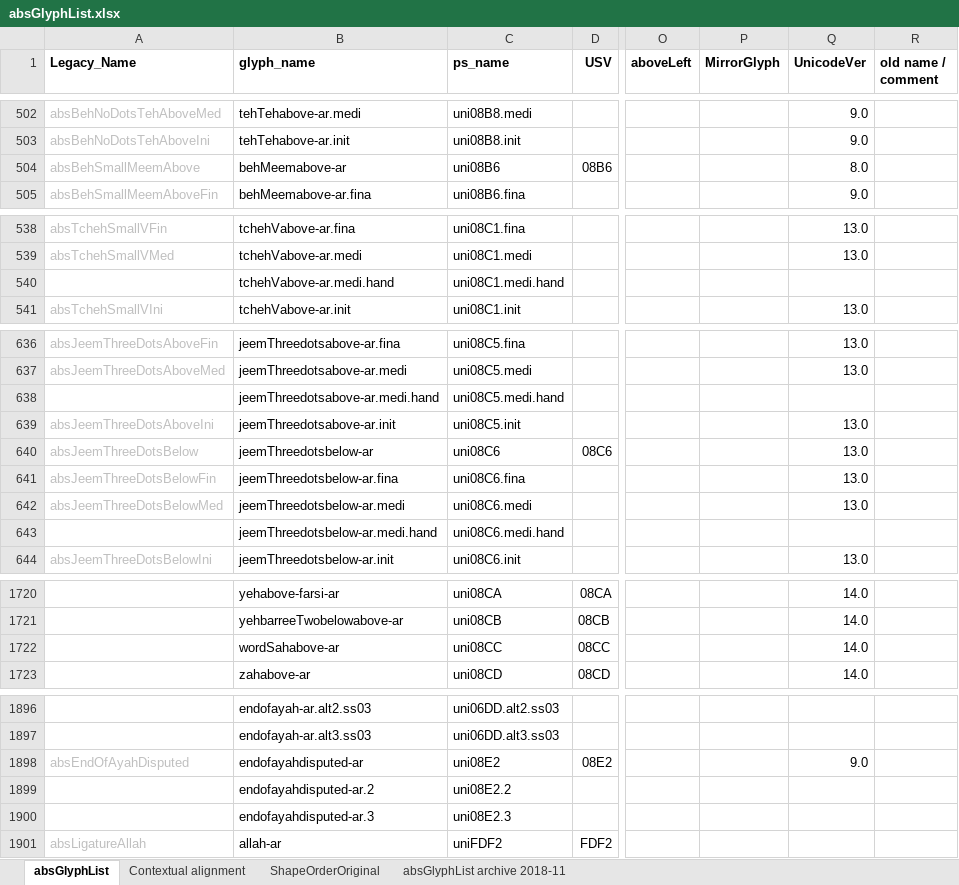
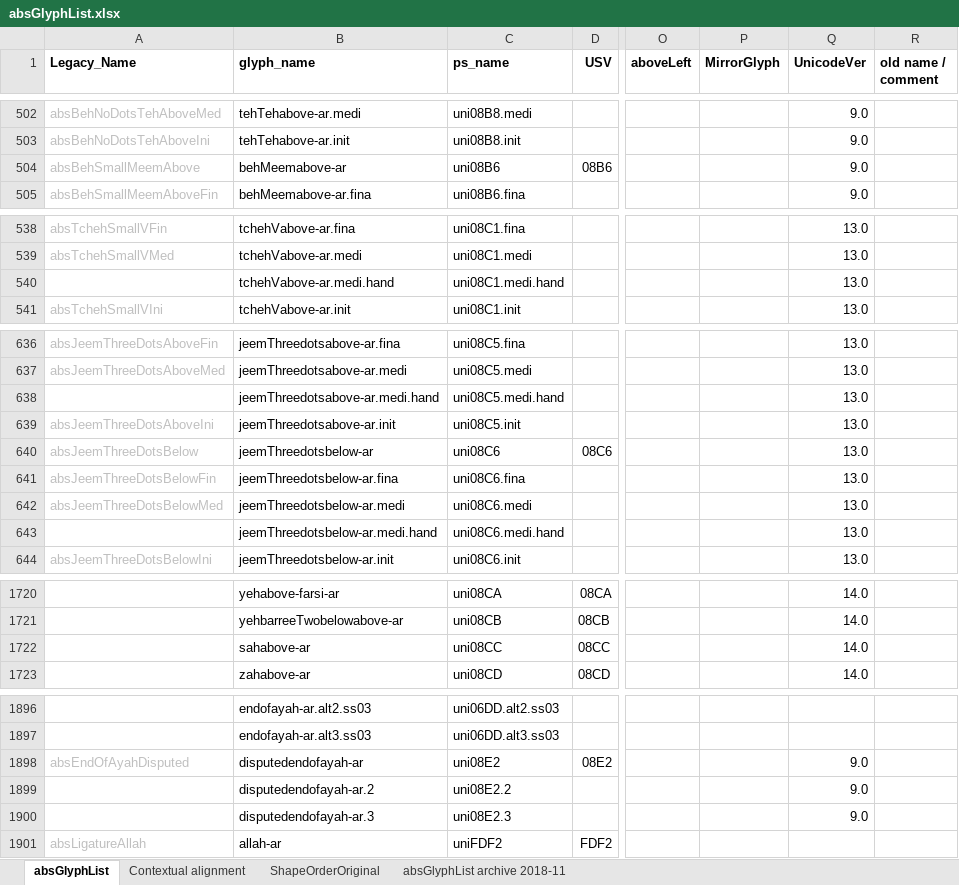
Before and after one commit to silnrsi/font-arab-tools, an Excel workbook: absGlyphList/absGlyphList.xlsx, sheet absGlyphList, drawn as a sheet; only a part is shown, gaps mark what is left out; values as stored, in another font and other column widths than the file's, no borders; charts and pictures not drawn; the diff covers the shown part only; the diff names each change by its address in the sheet, - before the commit and + after, or states it on an @@ line.

Commit message:
[ABS-2545] Adjust names to match GlyphData.xml file for Unicode 9-13. Unicode 14.0 names still need work.

```diff
--- a/absGlyphList/absGlyphList.xlsx (sheet absGlyphList)
+++ b/absGlyphList/absGlyphList.xlsx (sheet absGlyphList)
-Q504 (UnicodeVer): 8.0
+Q504 (UnicodeVer): 9.0
-Q540 (UnicodeVer): (empty)
+Q540 (UnicodeVer): 13.0
-Q638 (UnicodeVer): (empty)
+Q638 (UnicodeVer): 13.0
-Q643 (UnicodeVer): (empty)
+Q643 (UnicodeVer): 13.0
-B1722 (glyph_name): wordSahabove-ar
+B1722 (glyph_name): sahabove-ar
-B1898 (glyph_name): endofayahdisputed-ar
+B1898 (glyph_name): disputedendofayah-ar
-B1899 (glyph_name): endofayahdisputed-ar.2
+B1899 (glyph_name): disputedendofayah-ar.2
-Q1899:Q1900 (UnicodeVer): (empty)
+Q1899:Q1900 (UnicodeVer): 9.0
-B1900 (glyph_name): endofayahdisputed-ar.3
+B1900 (glyph_name): disputedendofayah-ar.3
```
Also changed, not shown: 53 edited cells and cell formats elsewhere in this sheet, 1 other file.
